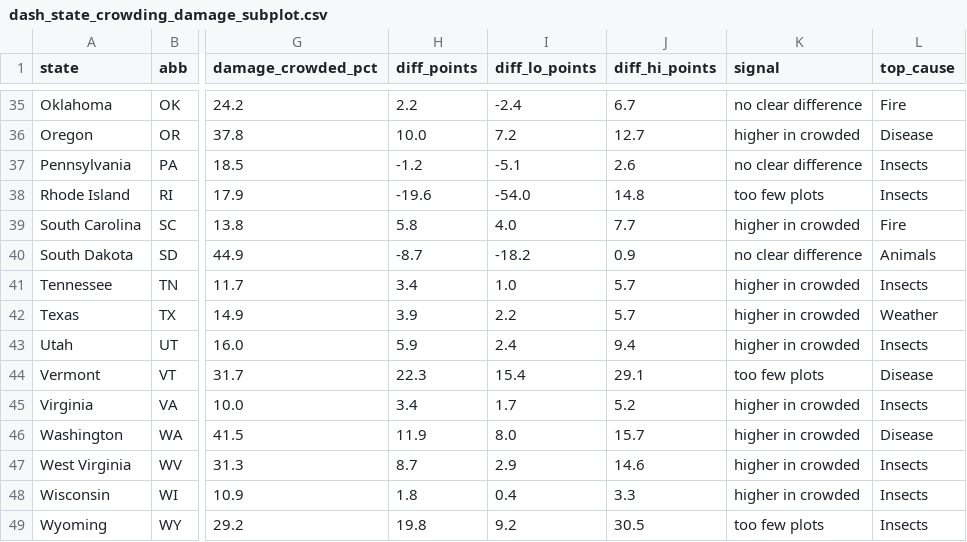
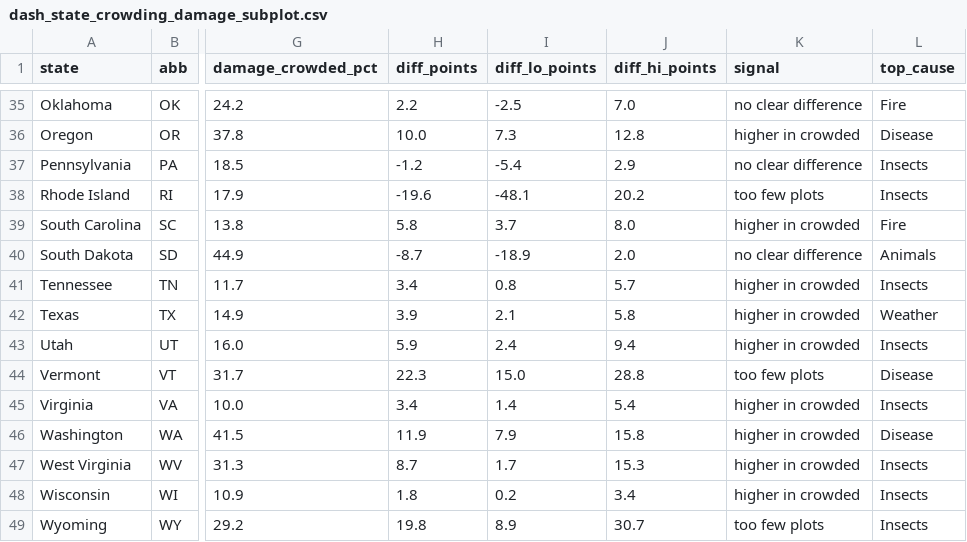
Before and after one commit to holoros/crowded-forests-dashboard, a CSV file: dash_state_crowding_damage_subplot.csv, drawn as a sheet; only a part is shown, gaps mark what is left out; the diff covers the shown part only; the diff names each change by its address in the sheet, - before the commit and + after, or states it on an @@ line.

```diff
--- a/dash_state_crowding_damage_subplot.csv
+++ b/dash_state_crowding_damage_subplot.csv
-I35 (diff_lo_points): -2.4
+I35 (diff_lo_points): -2.5
-J35 (diff_hi_points): 6.7
+J35 (diff_hi_points): 7.0
-I36 (diff_lo_points): 7.2
+I36 (diff_lo_points): 7.3
-J36 (diff_hi_points): 12.7
+J36 (diff_hi_points): 12.8
-I37 (diff_lo_points): -5.1
+I37 (diff_lo_points): -5.4
-J37 (diff_hi_points): 2.6
+J37 (diff_hi_points): 2.9
-I38 (diff_lo_points): -54.0
+I38 (diff_lo_points): -48.1
-J38 (diff_hi_points): 14.8
+J38 (diff_hi_points): 20.2
-I39 (diff_lo_points): 4.0
+I39 (diff_lo_points): 3.7
-J39 (diff_hi_points): 7.7
+J39 (diff_hi_points): 8.0
-I40 (diff_lo_points): -18.2
+I40 (diff_lo_points): -18.9
-J40 (diff_hi_points): 0.9
+J40 (diff_hi_points): 2.0
-I41 (diff_lo_points): 1.0
+I41 (diff_lo_points): 0.8
-I42 (diff_lo_points): 2.2
+I42 (diff_lo_points): 2.1
-J42 (diff_hi_points): 5.7
+J42 (diff_hi_points): 5.8
-I44 (diff_lo_points): 15.4
+I44 (diff_lo_points): 15.0
-J44 (diff_hi_points): 29.1
+J44 (diff_hi_points): 28.8
-I45 (diff_lo_points): 1.7
+I45 (diff_lo_points): 1.4
-J45 (diff_hi_points): 5.2
+J45 (diff_hi_points): 5.4
-I46 (diff_lo_points): 8.0
+I46 (diff_lo_points): 7.9
-J46 (diff_hi_points): 15.7
+J46 (diff_hi_points): 15.8
-I47 (diff_lo_points): 2.9
+I47 (diff_lo_points): 1.7
-J47 (diff_hi_points): 14.6
+J47 (diff_hi_points): 15.3
-I48 (diff_lo_points): 0.4
+I48 (diff_lo_points): 0.2
-J48 (diff_hi_points): 3.3
+J48 (diff_hi_points): 3.4
-I49 (diff_lo_points): 9.2
+I49 (diff_lo_points): 8.9
-J49 (diff_hi_points): 30.5
+J49 (diff_hi_points): 30.7
```
Also changed, not shown: 63 edited cells elsewhere in this file.
